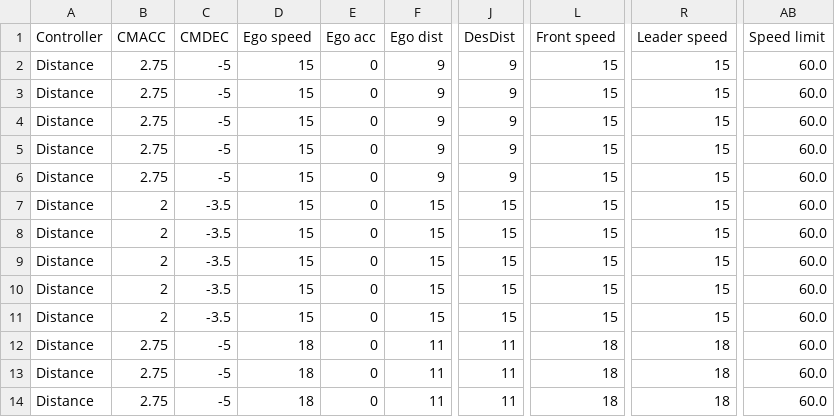
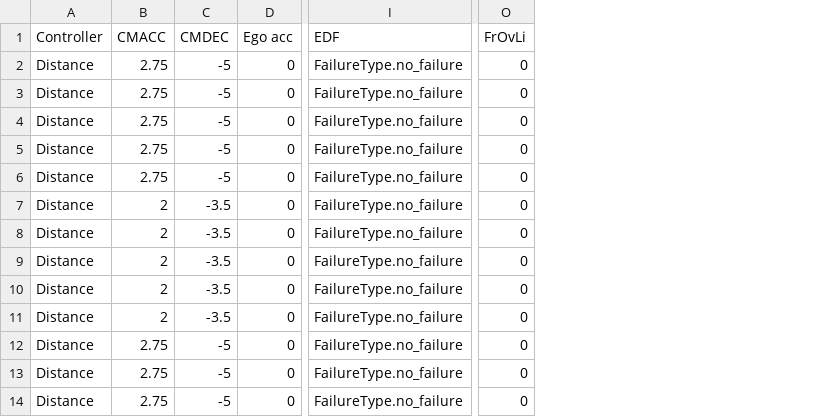
Before and after one commit to MichaelW93/Master_Thesis_Wittemaier, a CSV file: implementation/DecisionTree/Connection_Failure_Data_Set (Kopie).csv, drawn as a sheet; only a part is shown, gaps mark what is left out; removed rows and columns are numbered as before the commit, all else as after; the diff names each change by its address in the sheet, - before the commit and + after, or states it on an @@ line.

```diff
--- a/implementation/DecisionTree/Connection_Failure_Data_Set (Kopie).csv
+++ b/implementation/DecisionTree/Connection_Failure_Data_Set (Kopie).csv
-column D (Ego speed), rows 2-14: 15 | 15 | 15 | 15 | 15 | 15 | 15 | 15 | 15 | 15 | 18 | 18 | 18
-column F (Ego dist), rows 2-14: 9 | 9 | 9 | 9 | 9 | 15 | 15 | 15 | 15 | 15 | 11 | 11 | 11
-column J (DesDist), rows 2-14: 9 | 9 | 9 | 9 | 9 | 15 | 15 | 15 | 15 | 15 | 11 | 11 | 11
-column L (Front speed), rows 2-14: 15 | 15 | 15 | 15 | 15 | 15 | 15 | 15 | 15 | 15 | 18 | 18 | 18
+column I (EDF), rows 2-14: all FailureType.no_failure
-column R (Leader speed), rows 2-14: 15 | 15 | 15 | 15 | 15 | 15 | 15 | 15 | 15 | 15 | 18 | 18 | 18
+column O (FrOvLi), rows 2-14: all 0
-column AB (Speed limit), rows 2-14: all 60.0
```
Also changed, not shown: implementation/DecisionTree/Connection_Failure_Data_Set.csv, 20 other files.
